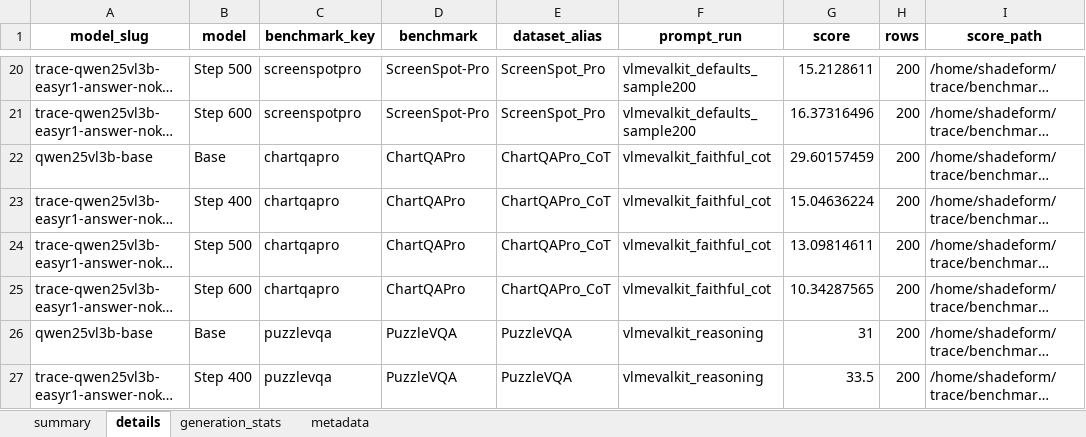
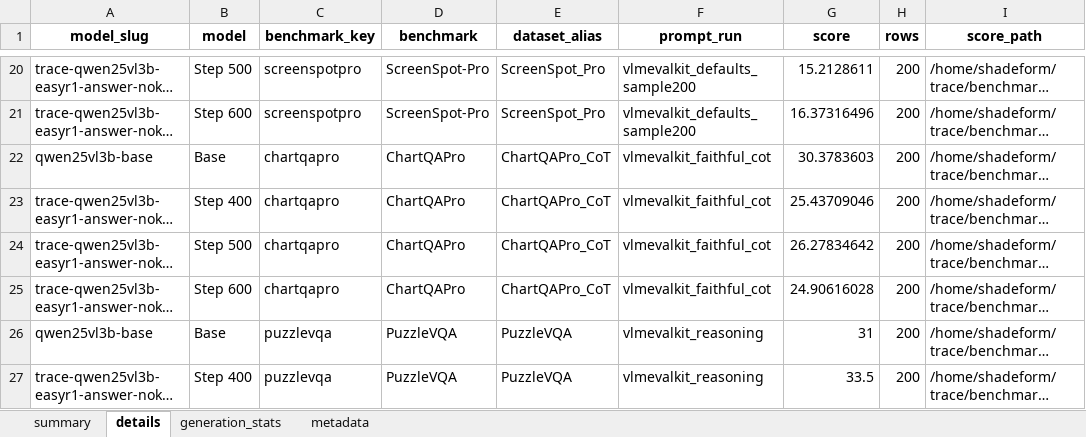
Before and after one commit to maveryn/trace-internal, an Excel workbook: results/qwen25vl3b_trace_candidate37_200_results.xlsx, sheet details, drawn as a sheet; only a part is shown, gaps mark what is left out; long unchanged cells end in …; values as stored, in another font and other column widths than the file's, no borders; the diff names each change by its address in the sheet, - before the commit and + after, or states it on an @@ line.

```diff
--- a/results/qwen25vl3b_trace_candidate37_200_results.xlsx (sheet details)
+++ b/results/qwen25vl3b_trace_candidate37_200_results.xlsx (sheet details)
-G22 (score): 29.60157459
+G22 (score): 30.3783603
-G23 (score): 15.04636224
+G23 (score): 25.43709046
-G24 (score): 13.09814611
+G24 (score): 26.27834642
-G25 (score): 10.34287565
+G25 (score): 24.90616028
```
Also changed, not shown: sheet summary, 3 other files.
